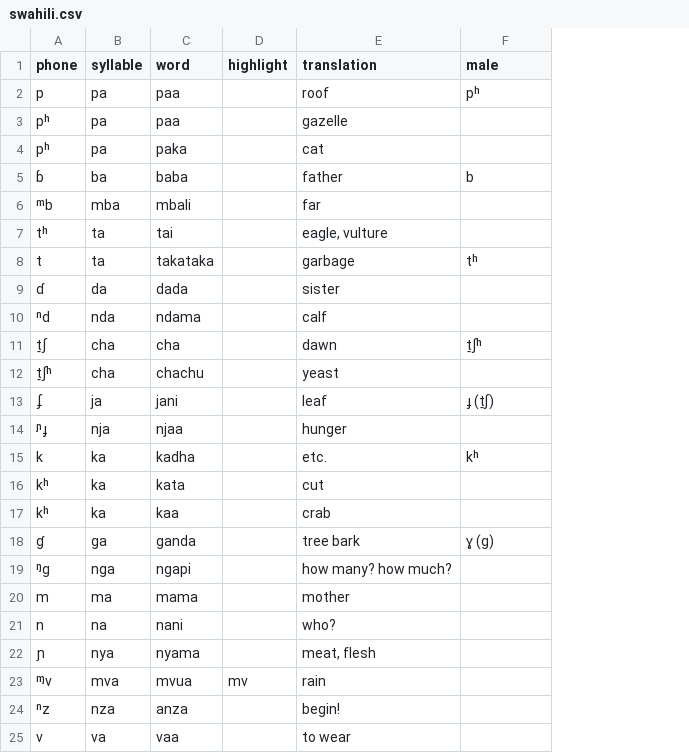
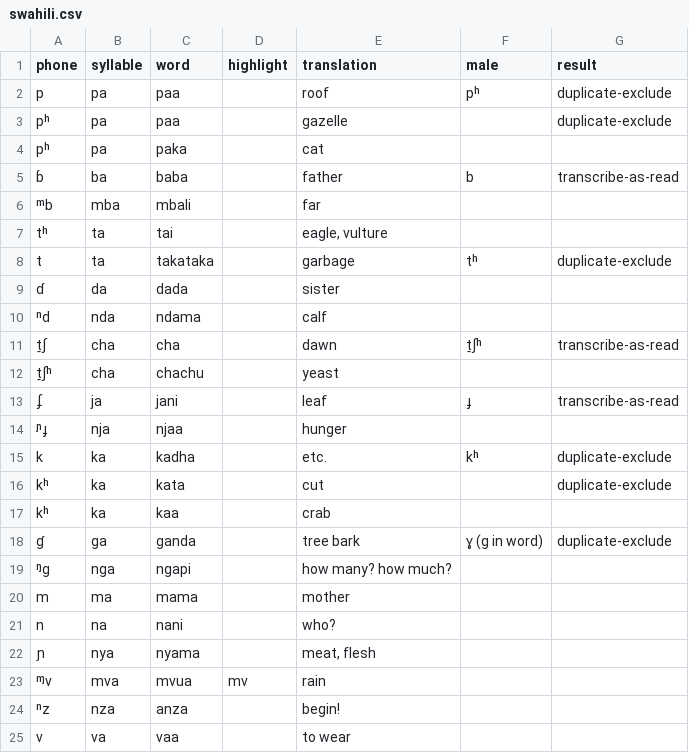
Before and after one commit to drammock/eeg-phone-coding, a CSV file: wordlists/swahili.csv, drawn as a sheet; only a part is shown; the diff names each change by its address in the sheet, - before the commit and + after, or states it on an @@ line.

```diff
--- a/wordlists/swahili.csv
+++ b/wordlists/swahili.csv
+column G (result), rows 2-18: duplicate-exclude | duplicate-exclude |  | transcribe-as-read |  |  | duplicate-exclude |  |  | transcribe-as-read |  | transcribe-as-read |  | duplicate-exclude | duplicate-exclude |  | duplicate-exclude
-F13 (male): ɟ (t̠ʃ)
+F13 (male): ɟ
-F18 (male): ɣ (ɡ)
+F18 (male): ɣ (ɡ in word)
```
Also changed, not shown: 2 other files.
